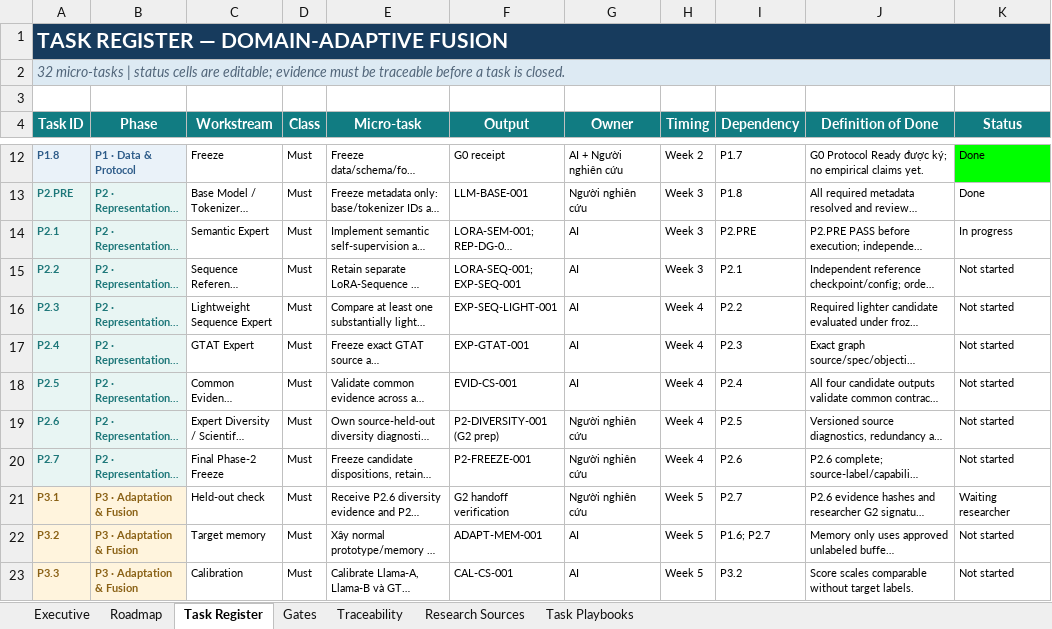
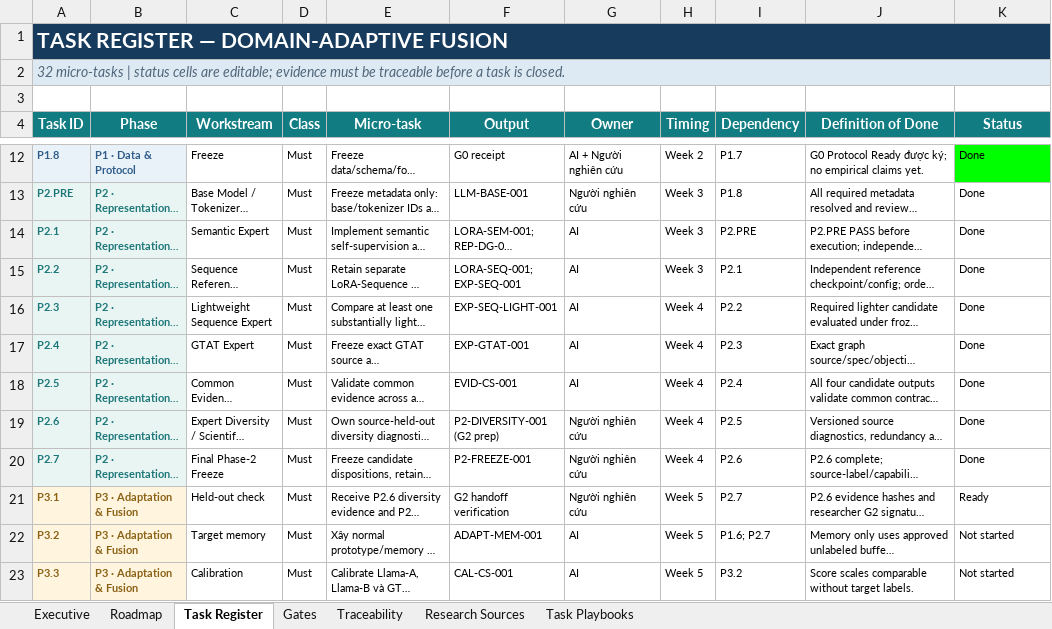
Before and after one commit to Wuaan2/SeqLogAD, an Excel workbook: Bang_ke_hoach_SeqLogAD.xlsx, sheet Task Register, drawn as a sheet; only a part is shown, gaps mark what is left out; long unchanged cells end in …; values as stored, in another font and other column widths than the file's, no borders; the diff names each change by its address in the sheet, - before the commit and + after, or states it on an @@ line.

```diff
--- a/Bang_ke_hoach_SeqLogAD.xlsx (sheet Task Register)
+++ b/Bang_ke_hoach_SeqLogAD.xlsx (sheet Task Register)
-K14 (Status): In progress
+K14 (Status): Done
-K15:K20 (Status): Not started
+K15:K20 (Status): Done
-K21 (Status): Waiting researcher
+K21 (Status): Ready
```
Also changed, not shown: sheet Executive, sheet Gates, sheet Roadmap, 2 other files.
